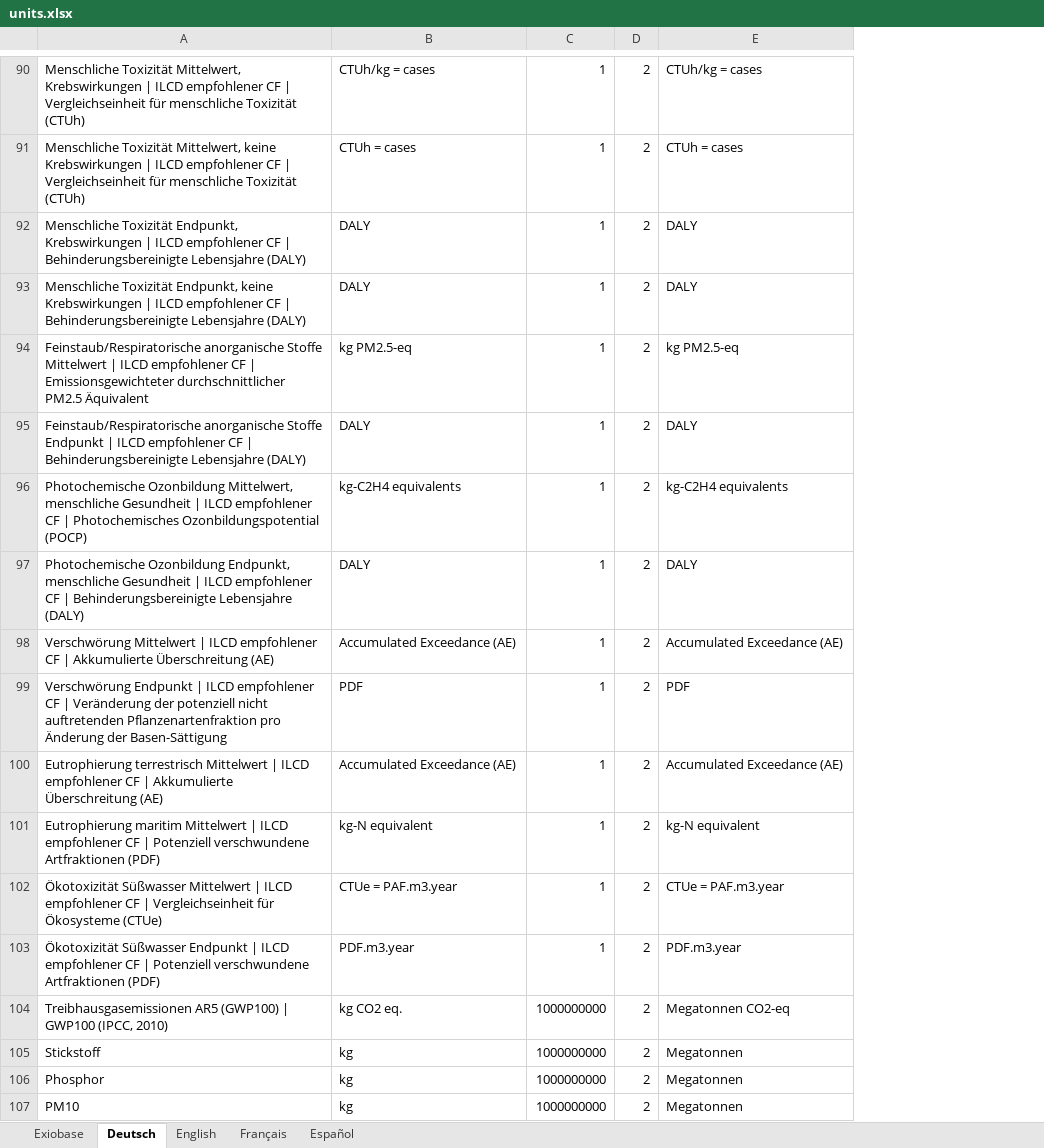
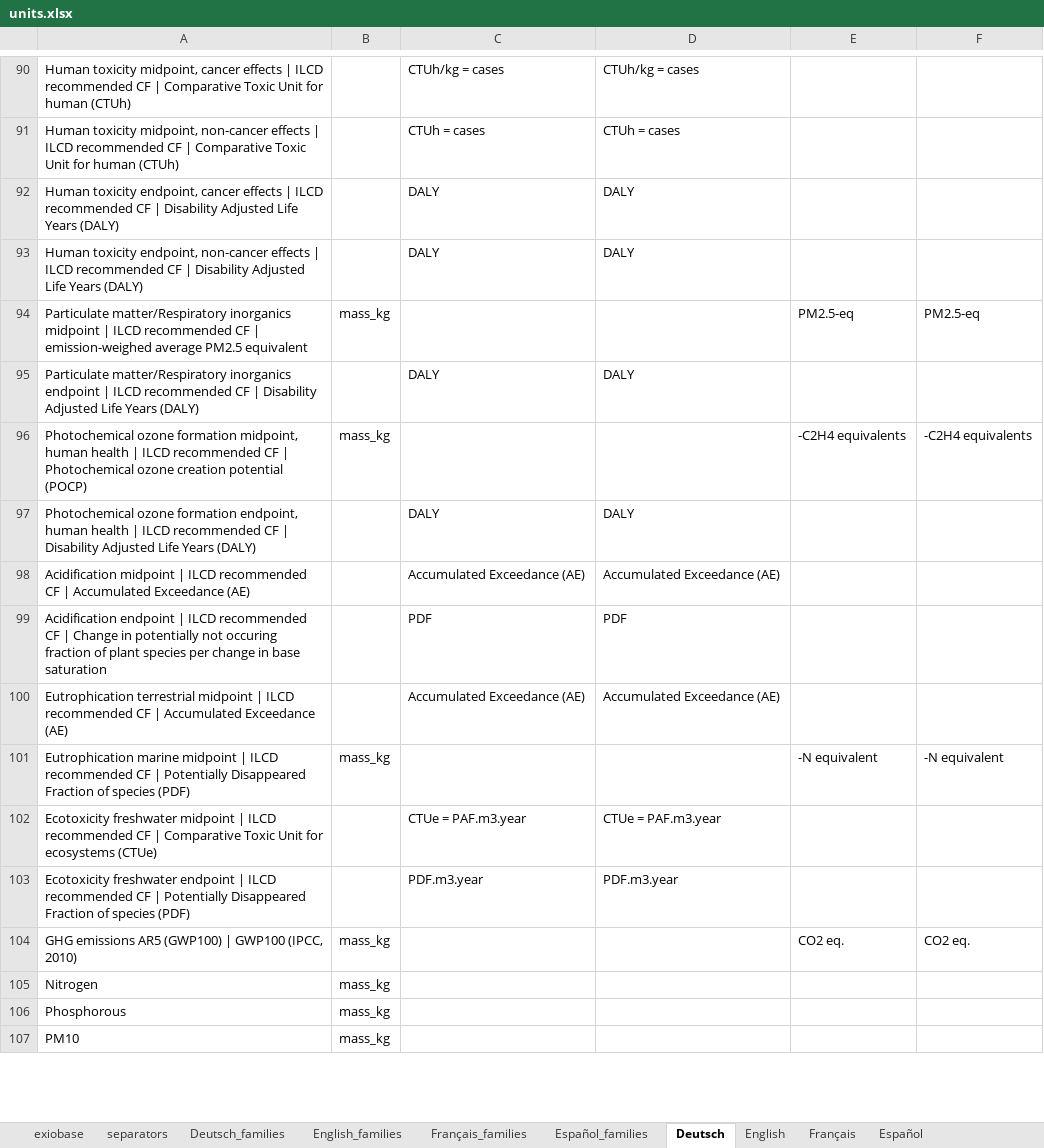
Before and after one commit to JonasLmbt/exiobase_explorer, an Excel workbook: config/units.xlsx, sheet Deutsch, drawn as a sheet; only a part is shown, gaps mark what is left out; values as stored, in another font and other column widths than the file's, no borders; removed rows and columns are numbered as before the commit, all else as after; the diff covers the shown part only; the diff names each change by its address in the sheet, - before the commit and + after, or states it on an @@ line.

Commit message:
fix: load legacy units separately and use dynamic map unit scaling

```diff
--- a/config/units.xlsx (sheet Deutsch)
+++ b/config/units.xlsx (sheet Deutsch)
-sheet tab: Exiobase
+sheet tab: exiobase
+sheet tab: separators
+sheet tab: Deutsch_families
+sheet tab: English_families
+sheet tab: Français_families
+sheet tab: Español_families
-column A, rows 90-107: Menschliche Toxizität Mittelwert, Krebswirkungen | ILCD empfohlener CF | Vergleichseinheit für menschliche Toxizität (CTUh) | Menschliche Toxizität Mittelwert, keine Krebswirkungen | ILCD empfohlener CF | Vergleichseinheit für menschliche Toxizität (CTUh) | Menschliche Toxizität Endpunkt, Krebswirkungen | ILCD empfohlener CF | Behinderungsbereinigte Lebensjahre (DALY) | Menschliche Toxizität Endpunkt, keine Krebswirkungen | ILCD empfohlener CF | Behinderungsbereinigte Lebensjahre (DALY) | Feinstaub/Respiratorische anorganische Stoffe Mittelwert | ILCD empfohlener CF | Emissionsgewichteter durchschnittlicher PM2.5 Äquivalent | Feinstaub/Respiratorische anorganische Stoffe Endpunkt | ILCD empfohlener CF | Behinderungsbereinigte Lebensjahre (DALY) | Photochemische Ozonbildung Mittelwert, menschliche Gesundheit | ILCD empfohlener CF | Photochemisches Ozonbildungspotential (POCP) | Photochemische Ozonbildung Endpunkt, menschliche Gesundheit | ILCD empfohlener CF | Behinderungsbereinigte Lebensjahre (DALY) | Verschwörung Mittelwert | ILCD empfohlener CF | Akkumulierte Überschreitung (AE) | Verschwörung Endpunkt | ILCD empfohlener CF | Veränderung der potenziell nicht auftretenden Pflanzenartenfraktion pro Änderung der Basen-Sättigung | Eutrophierung terrestrisch Mittelwert | ILCD empfohlener CF | Akkumulierte Überschreitung (AE) | Eutrophierung maritim Mittelwert | ILCD empfohlener CF | Potenziell verschwundene Artfraktionen (PDF) | Ökotoxizität Süßwasser Mittelwert | ILCD empfohlener CF | Vergleichseinheit für Ökosysteme (CTUe) | Ökotoxizität Süßwasser Endpunkt | ILCD empfohlener CF | Potenziell verschwundene Artfraktionen (PDF) | Treibhausgasemissionen AR5 (GWP100) | GWP100 (IPCC, 2010) | Stickstoff | Phosphor | PM10
+column A, rows 90-107: Human toxicity midpoint, cancer effects | ILCD recommended CF | Comparative Toxic Unit for human (CTUh) | Human toxicity midpoint, non-cancer effects | ILCD recommended CF | Comparative Toxic Unit for human (CTUh) | Human toxicity endpoint, cancer effects | ILCD recommended CF | Disability Adjusted Life Years (DALY) | Human toxicity endpoint, non-cancer effects | ILCD recommended CF | Disability Adjusted Life Years (DALY) | Particulate matter/Respiratory inorganics midpoint | ILCD recommended CF | emission-weighed average PM2.5 equivalent | Particulate matter/Respiratory inorganics endpoint | ILCD recommended CF | Disability Adjusted Life Years (DALY) | Photochemical ozone formation midpoint, human health | ILCD recommended CF | Photochemical ozone creation potential (POCP) | Photochemical ozone formation endpoint, human health | ILCD recommended CF | Disability Adjusted Life Years (DALY) | Acidification midpoint | ILCD recommended CF | Accumulated Exceedance (AE) | Acidification endpoint | ILCD recommended CF | Change in potentially not occuring fraction of plant species per change in base saturation | Eutrophication terrestrial midpoint | ILCD recommended CF | Accumulated Exceedance (AE) | Eutrophication marine midpoint | ILCD recommended CF | Potentially Disappeared Fraction of species (PDF) | Ecotoxicity freshwater midpoint | ILCD recommended CF | Comparative Toxic Unit for ecosystems (CTUe) | Ecotoxicity freshwater endpoint | ILCD recommended CF | Potentially Disappeared Fraction of species (PDF) | GHG emissions AR5 (GWP100) | GWP100 (IPCC, 2010) | Nitrogen | Phosphorous | PM10
+column B, rows 94-107: mass_kg |  | mass_kg |  |  |  |  | mass_kg |  |  | mass_kg | mass_kg | mass_kg | mass_kg
-column C, rows 90-107: 1 | 1 | 1 | 1 | 1 | 1 | 1 | 1 | 1 | 1 | 1 | 1 | 1 | 1 | 1000000000 | 1000000000 | 1000000000 | 1000000000
-column D, rows 90-107: all 2
+column E, rows 94-104: PM2.5-eq |  | -C2H4 equivalents |  |  |  |  | -N equivalent |  |  | CO2 eq.
+column F, rows 94-104: PM2.5-eq |  | -C2H4 equivalents |  |  |  |  | -N equivalent |  |  | CO2 eq.
-C94: kg PM2.5-eq
+C94: (empty)
-D94: kg PM2.5-eq
+D94: (empty)
-C96: kg-C2H4 equivalents
+C96: (empty)
-D96: kg-C2H4 equivalents
+D96: (empty)
-C101: kg-N equivalent
+C101: (empty)
-D101: kg-N equivalent
+D101: (empty)
-C104: kg CO2 eq.
+C104: (empty)
-D104: Megatonnen CO2-eq
+D104: (empty)
-C105:C107: kg
+C105:C107: (empty)
-D105:D107: Megatonnen
+D105:D107: (empty)
```
Also changed, not shown: 1 added row, 1 removed row and 171 edited cells elsewhere in this sheet, sheet Français, sheet Español, sheet English, sheet exiobase, 3 other files.
